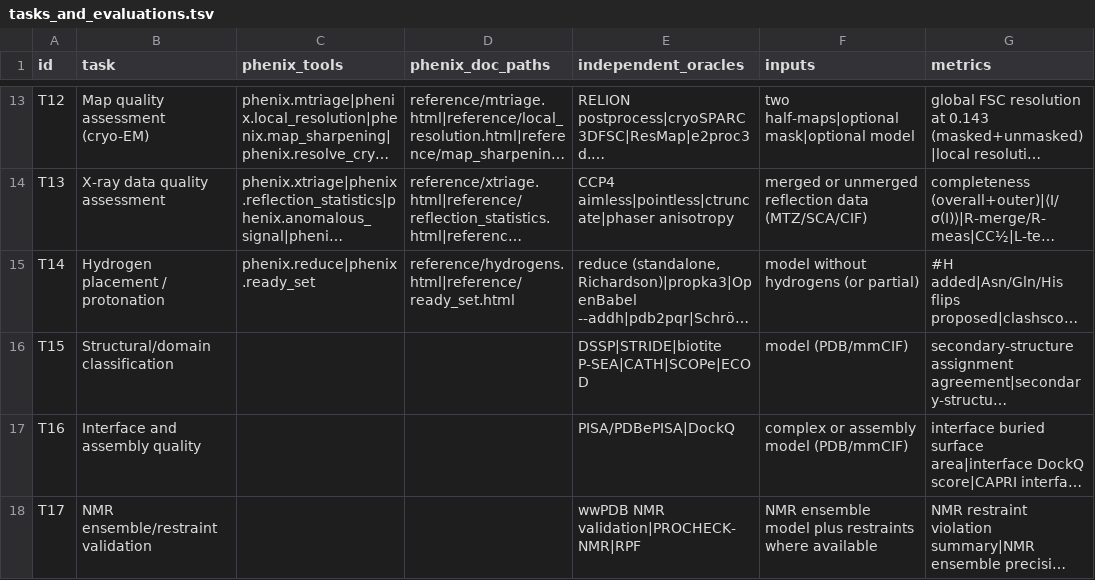
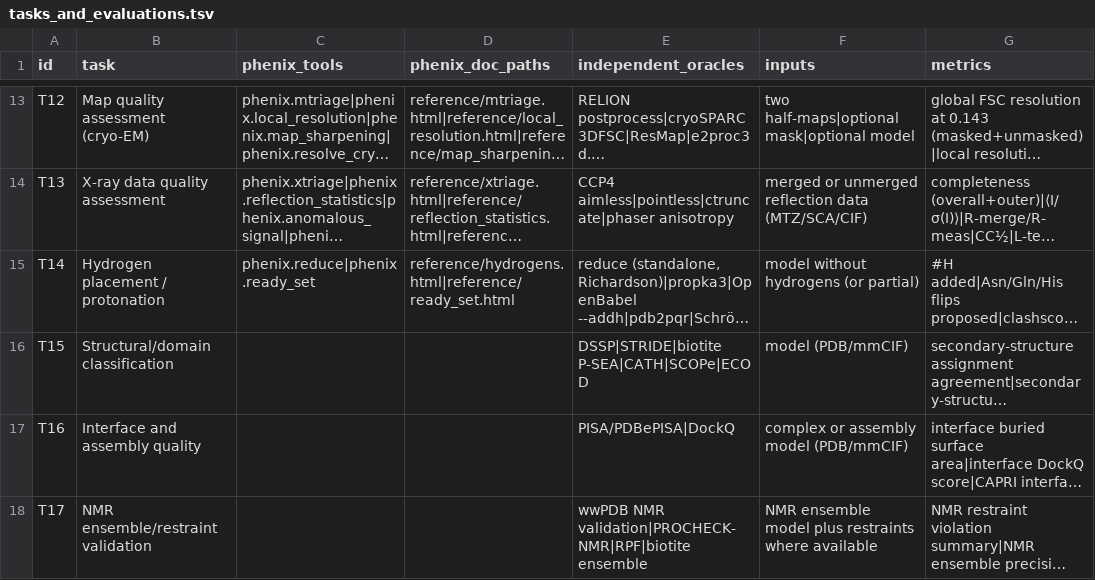
Before and after one commit to realmarcin/protstruct_review, a TSV file: ref/tasks_and_evaluations.tsv, drawn as a sheet; only a part is shown, gaps mark what is left out; long unchanged cells end in …; the diff names each change by its address in the sheet, - before the commit and + after, or states it on an @@ line.

```diff
--- a/ref/tasks_and_evaluations.tsv
+++ b/ref/tasks_and_evaluations.tsv
-E18 (independent_oracles): wwPDB NMR validation|PROCHECK-NMR|RPF
+E18 (independent_oracles): wwPDB NMR validation|PROCHECK-NMR|RPF|biotite ensemble
```
Also changed, not shown: 8 other files.
